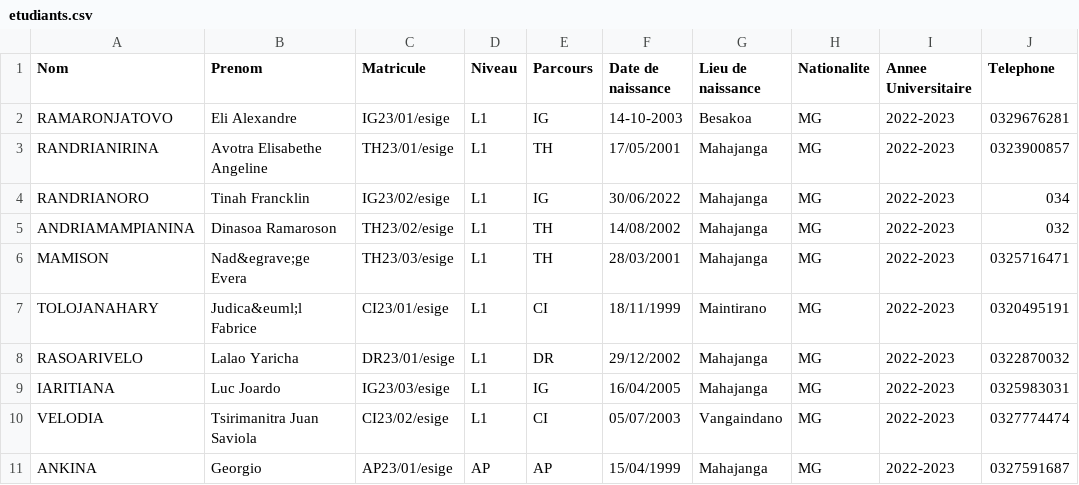
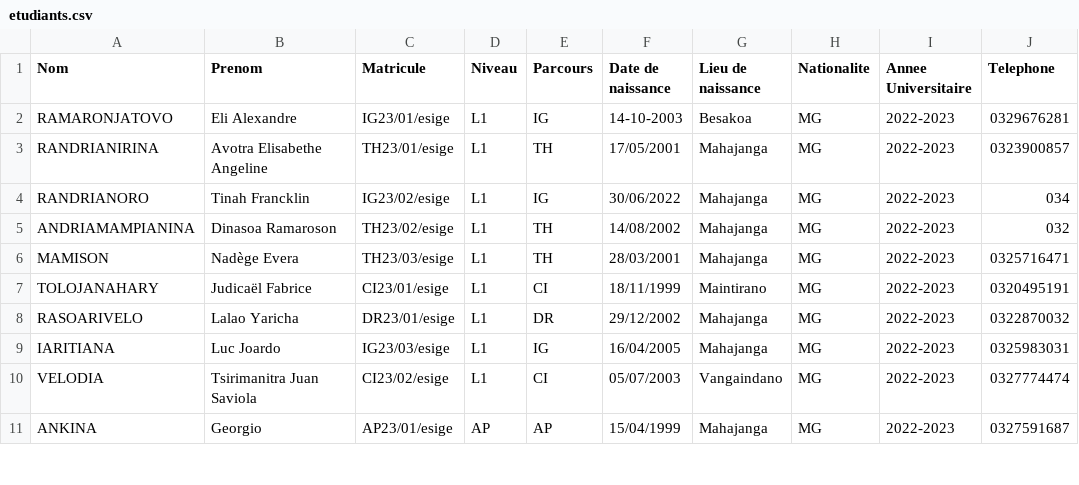
Before and after one commit to GasyCoder/scolx-esige, a CSV file: uploads/data/etudiants.csv, drawn as a sheet; only a part is shown; the diff covers the shown part only; the diff names each change by its address in the sheet, - before the commit and + after, or states it on an @@ line.

```diff
--- a/uploads/data/etudiants.csv
+++ b/uploads/data/etudiants.csv
-B6 (Prenom): Nad&egrave;ge Evera
+B6 (Prenom): Nadège Evera
-B7 (Prenom): Judica&euml;l Fabrice
+B7 (Prenom): Judicaël Fabrice
```
Also changed, not shown: 1 removed row and 8 edited cells elsewhere in this file, 14 other files.
